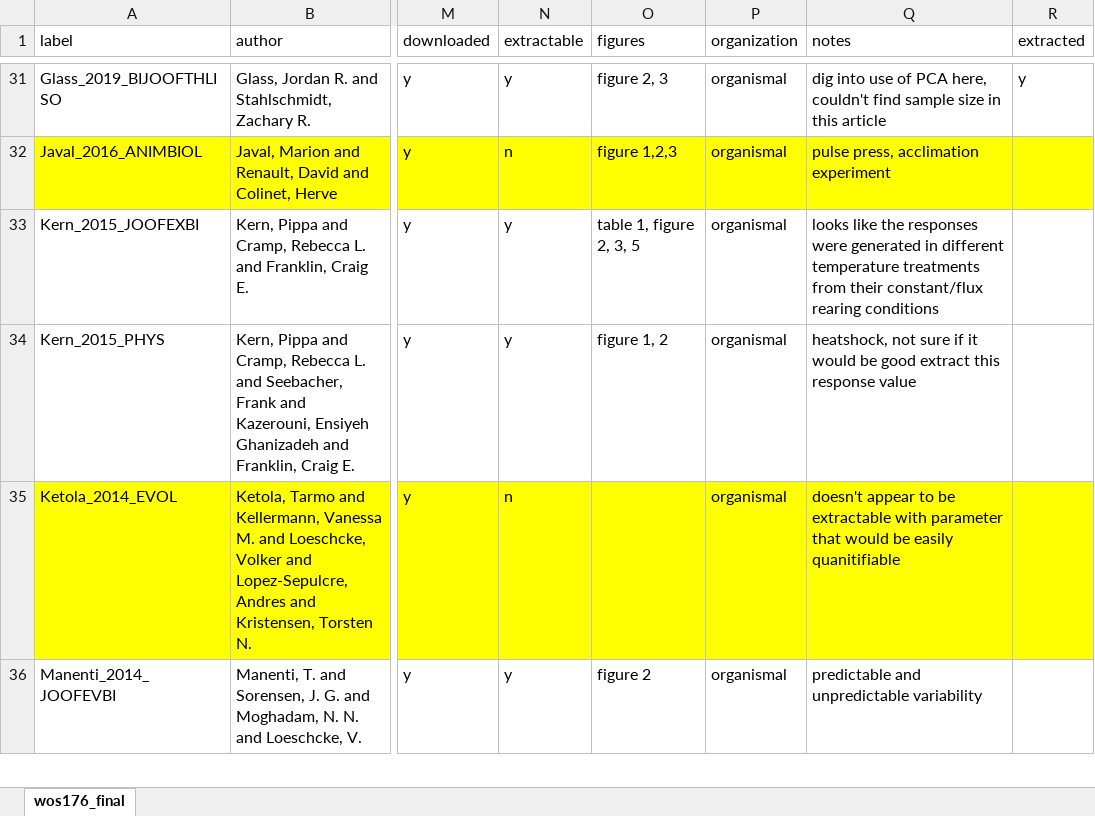
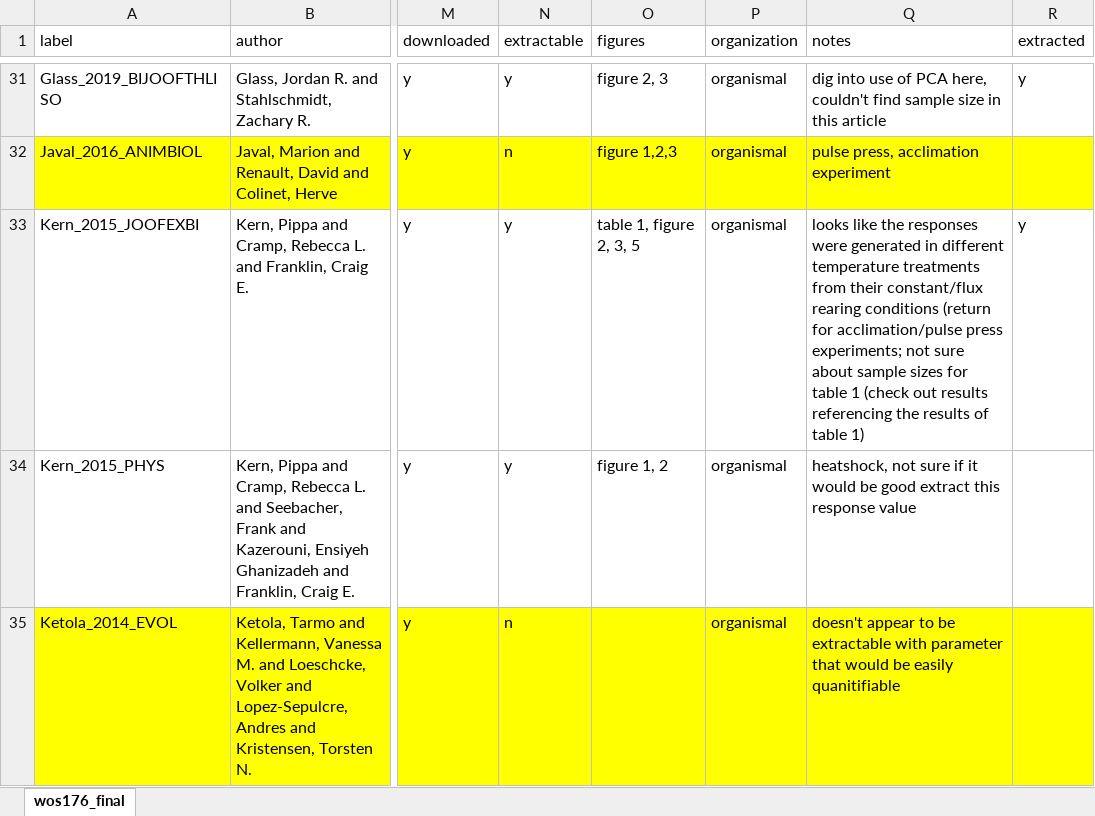
Before and after one commit to mslein/thesis, an Excel workbook: data extraction /lit search metadata /wos176_final.xlsx, sheet wos176_final, drawn as a sheet; only a part is shown, gaps mark what is left out; the shorter side is filled out with more unchanged rows; values as stored, in another font and other column widths than the file's, no borders; the diff names each change by its address in the sheet, - before the commit and + after, or states it on an @@ line.

```diff
--- a/data extraction /lit search metadata /wos176_final.xlsx (sheet wos176_final)
+++ b/data extraction /lit search metadata /wos176_final.xlsx (sheet wos176_final)
-Q33 (notes): …rearing conditions
+Q33 (notes): …rearing conditions (return for acclimation/pulse press experiments; not sure about sample sizes for table 1 (check out results referencing the results of table 1)
-R33 (extracted): (empty)
+R33 (extracted): y
```
Also changed, not shown: data extraction /extraction /data/metanaly_fulldataset.xlsx.
